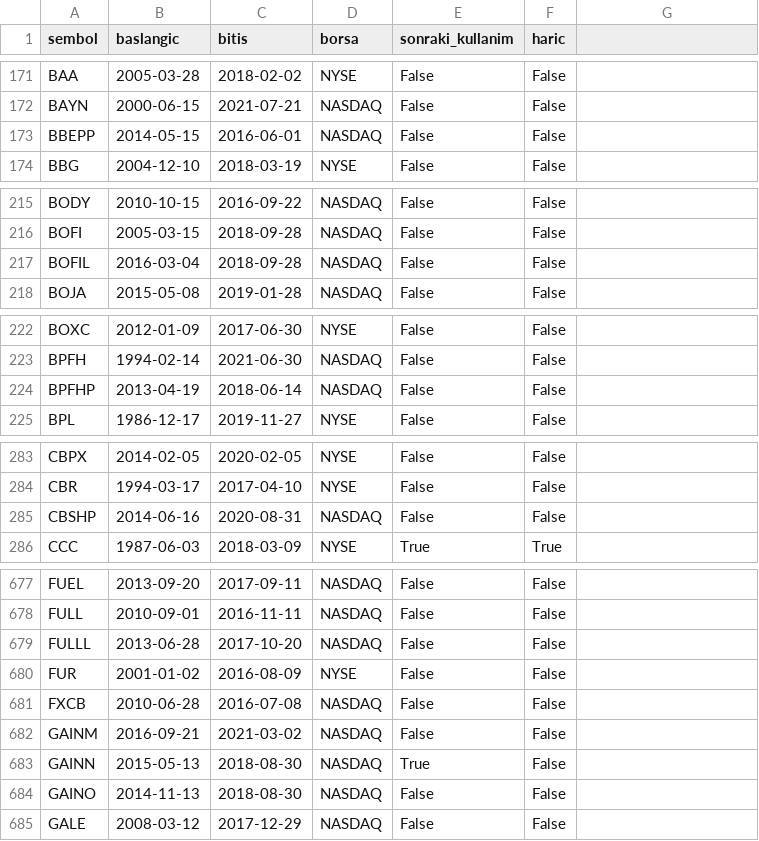
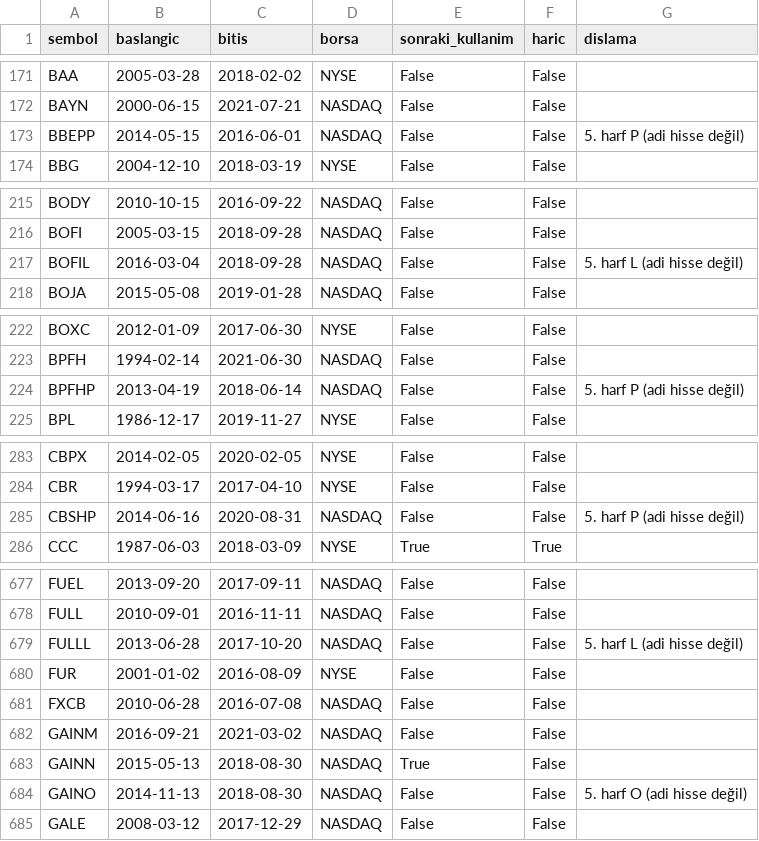
Before and after one commit to Cemalcelebi/col_yolu, a CSV file: arastirma_cikti/k56_mekanizma/evren_v2/K56_EVREN2_O2_HAVUZ.csv, drawn as a sheet; only a part is shown, gaps mark what is left out; the diff covers the shown part only.

```diff
--- a/arastirma_cikti/k56_mekanizma/evren_v2/K56_EVREN2_O2_HAVUZ.csv
+++ b/arastirma_cikti/k56_mekanizma/evren_v2/K56_EVREN2_O2_HAVUZ.csv
@@ -1 +1 @@
-sembol,baslangic,bitis,borsa,sonraki_kullanim,haric
+sembol,baslangic,bitis,borsa,sonraki_kullanim,haric,dislama
@@ -173 +173 @@ BAYN,2000-06-15,2021-07-21,NASDAQ,False,False
-BBEPP,2014-05-15,2016-06-01,NASDAQ,False,False
+BBEPP,2014-05-15,2016-06-01,NASDAQ,False,False,5. harf P (adi hisse değil)
@@ -217 +217 @@ BOFI,2005-03-15,2018-09-28,NASDAQ,False,False
-BOFIL,2016-03-04,2018-09-28,NASDAQ,False,False
+BOFIL,2016-03-04,2018-09-28,NASDAQ,False,False,5. harf L (adi hisse değil)
@@ -224 +224 @@ BPFH,1994-02-14,2021-06-30,NASDAQ,False,False
-BPFHP,2013-04-19,2018-06-14,NASDAQ,False,False
+BPFHP,2013-04-19,2018-06-14,NASDAQ,False,False,5. harf P (adi hisse değil)
@@ -285 +285 @@ CBR,1994-03-17,2017-04-10,NYSE,False,False
-CBSHP,2014-06-16,2020-08-31,NASDAQ,False,False
+CBSHP,2014-06-16,2020-08-31,NASDAQ,False,False,5. harf P (adi hisse değil)
@@ -679 +679 @@ FULL,2010-09-01,2016-11-11,NASDAQ,False,False
-FULLL,2013-06-28,2017-10-20,NASDAQ,False,False
+FULLL,2013-06-28,2017-10-20,NASDAQ,False,False,5. harf L (adi hisse değil)
@@ -684 +684 @@ GAINN,2015-05-13,2018-08-30,NASDAQ,True,False
-GAINO,2014-11-13,2018-08-30,NASDAQ,False,False
+GAINO,2014-11-13,2018-08-30,NASDAQ,False,False,5. harf O (adi hisse değil)
```
Also changed, not shown: 31 edited cells elsewhere in this file, arastirma_cikti/k56_mekanizma/evren_v2/K56_EVREN2_ADAY.csv, arastirma_cikti/k56_mekanizma/evren_v2/K56_EVREN2_O1_DISLANAN.csv, 2 other files.
